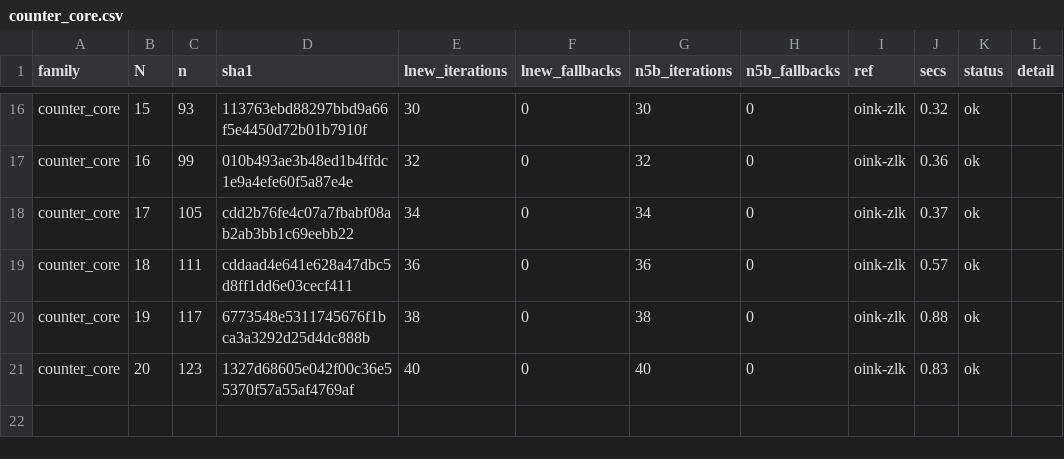
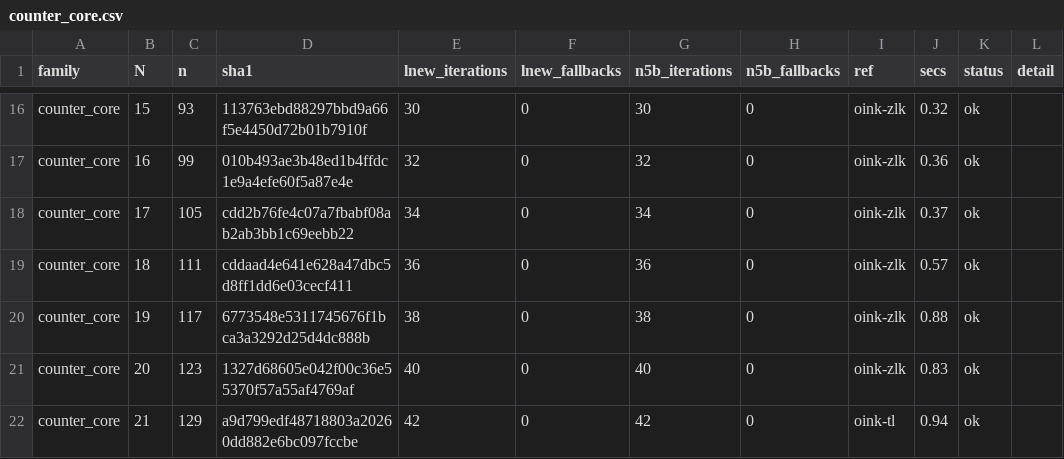
Before and after one commit to nano44/parity_games_challange, a CSV file: experiments/n5-second/results/counter_core.csv, drawn as a sheet; only a part is shown, gaps mark what is left out; the diff names each change by its address in the sheet, - before the commit and + after, or states it on an @@ line.

```diff
--- a/experiments/n5-second/results/counter_core.csv
+++ b/experiments/n5-second/results/counter_core.csv
+row 22: counter_core | 21 | 129 | a9d799edf48718803a20260dd882e6bc097fccbe | 42 | 0 | 42 | 0 | oink-tl | 0.94 | ok
```
Also changed, not shown: experiments/n5-second/results/counter_rob.csv.
